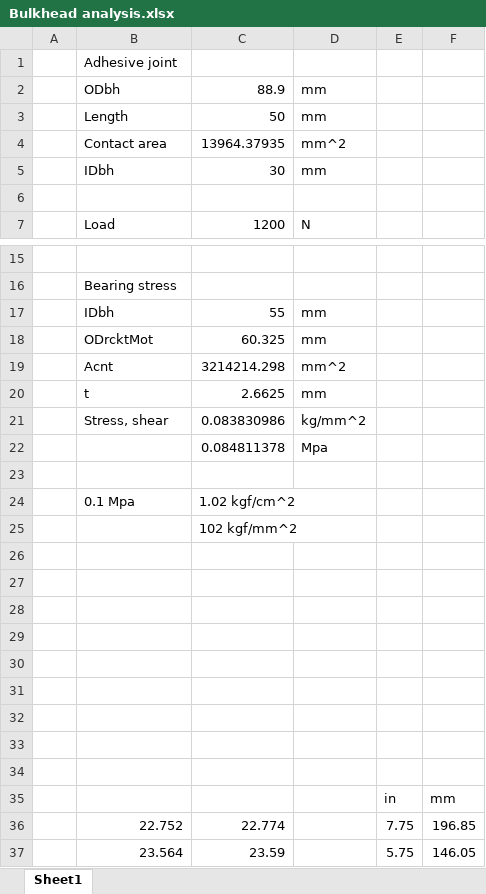
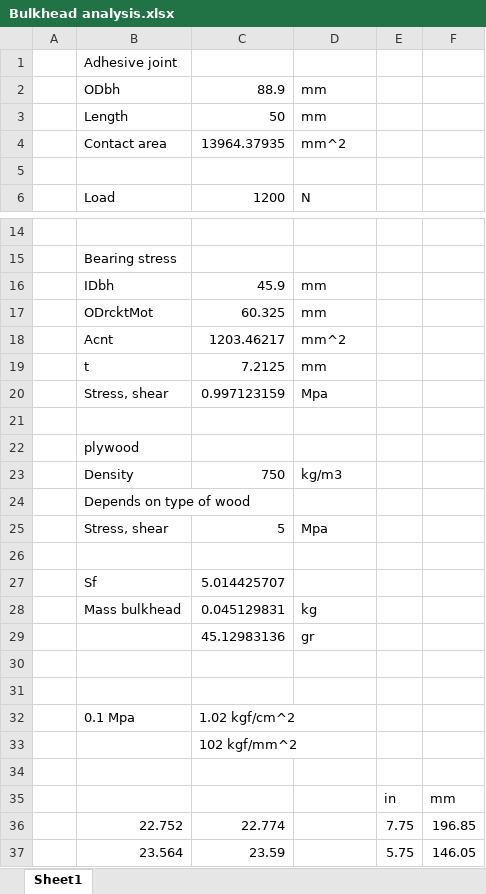
Before and after one commit to Archimedean2345/rocketry-aero-and-stability, an Excel workbook: Bulkhead analysis.xlsx, sheet Sheet1, drawn as a sheet; only a part is shown, gaps mark what is left out; values as stored, in another font and other column widths than the file's, no borders; charts and pictures not drawn; removed rows and columns are numbered as before the commit, all else as after; the diff names each change by its address in the sheet, - before the commit and + after, or states it on an @@ line.

Commit message:
Update bulkhead and aerodynamic analysis spreadsheets
Revised Bulkhead analysis.xlsx and ESTYCTRL HRD-02 Aerodynamic and dynamic design spreadsheet with updated data or calculations.

```diff
--- a/Bulkhead analysis.xlsx (sheet Sheet1)
+++ b/Bulkhead analysis.xlsx (sheet Sheet1)
-row 5:  | IDbh | 30 | mm
-C16: 55
+C16: 45.9
-C18: 3214214.298
+C18: 1203.46217
-C19: 2.6625
+C19: 7.2125
+row 20:  | Stress, shear | 0.997123159 | Mpa
-row 21:  | Stress, shear | 0.083830986 | kg/mm^2
+row 21: (empty)
+row 22:  | plywood
+row 23:  | Density | 750 | kg/m3
+row 24:  | Depends on type of wood
+row 25:  | Stress, shear | 5 | Mpa
-row 26:  |  | 0.084811378 | Mpa
+row 26: (empty)
+row 27:  | Sf | 5.014425707
+row 28:  | Mass bulkhead | 0.045129831 | kg
+row 29:  |  | 45.12983136 | gr
+row 30: (empty)
-row 26: (empty)
-row 27: (empty)
-row 28: (empty)
-row 29: (empty)
-row 30: (empty)
-row 31: (empty)
-row 32: (empty)
-row 33: (empty)
```
Also changed, not shown: formulas that keep their value, charts or pictures, 1 other file.
